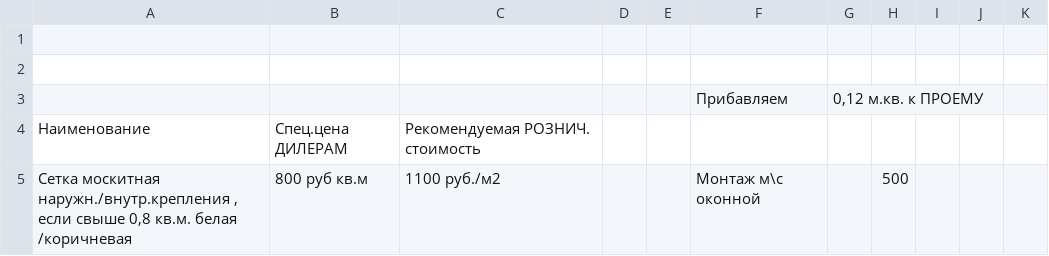
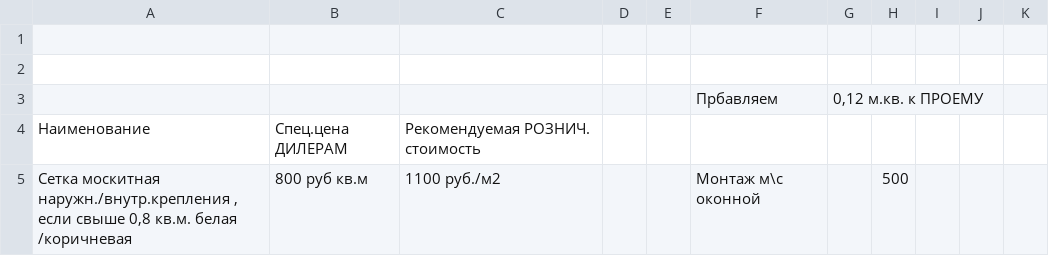
Before and after one commit to IGhonghadze/oko, a CSV file: Прайсы_поставщиков/москитки.csv, drawn as a sheet; only a part is shown.

```diff
--- a/Прайсы_поставщиков/москитки.csv
+++ b/Прайсы_поставщиков/москитки.csv
@@ -2,3 +2,3 @@
 ;;;;;;;;;;
-;;;;;Прибавляем;0,12 м.кв. к ПРОЕМУ;;;;
+;;;;;Прбавляем;0,12 м.кв. к ПРОЕМУ;;;;
 Наименование;Спец.цена ДИЛЕРАМ;Рекомендуемая РОЗНИЧ. стоимость;;;;;;;;
```
Also changed, not shown: 5 other files.
